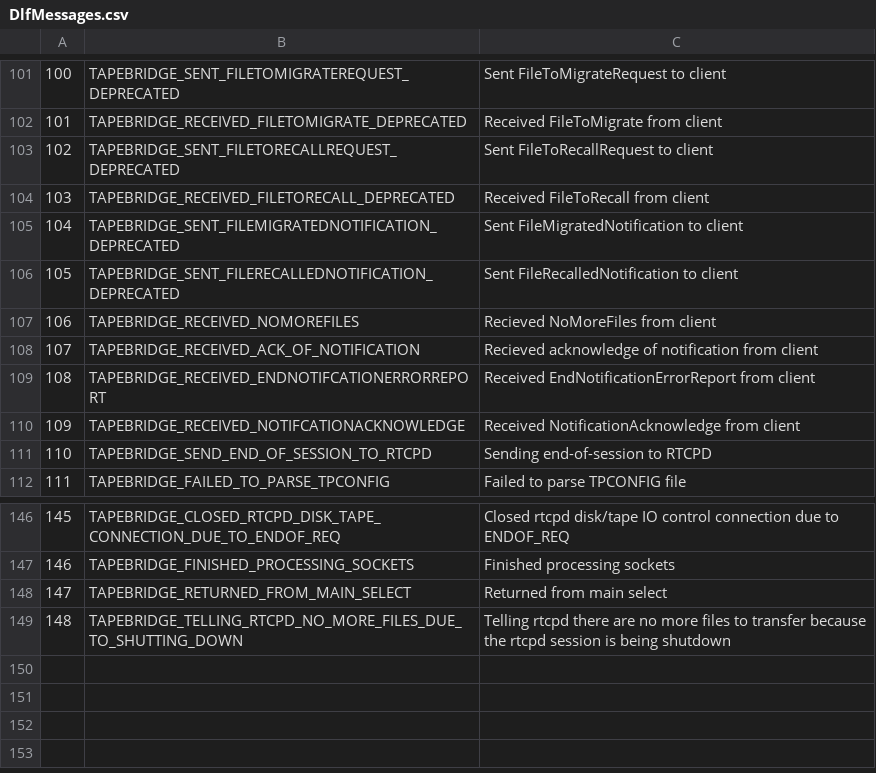
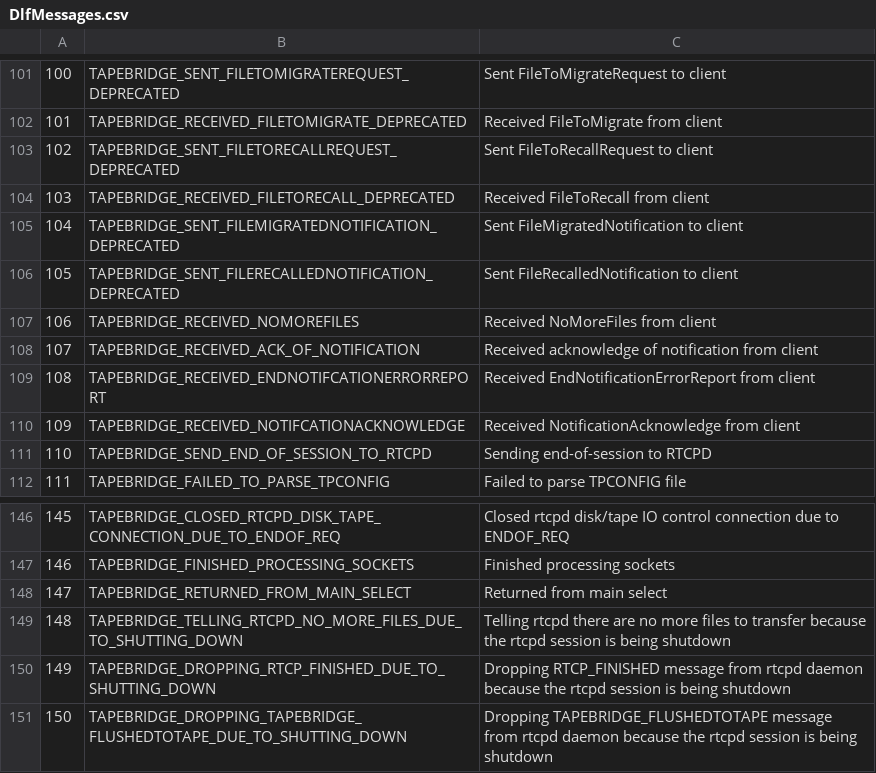
Before and after one commit to cern-cta/CTA, a CSV file: castor/tape/tapebridge/DlfMessages.csv, drawn as a sheet; only a part is shown, gaps mark what is left out.

Commit message:
bug #89492: The tapebridged daemon loses migration report messages when it cannot connect to the tapegatewayd daemon
Work in progress.

```diff
--- a/castor/tape/tapebridge/DlfMessages.csv
+++ b/castor/tape/tapebridge/DlfMessages.csv
@@ -106,4 +106,4 @@
 105,TAPEBRIDGE_SENT_FILERECALLEDNOTIFICATION_DEPRECATED,"Sent FileRecalledNotification to client"
-106,TAPEBRIDGE_RECEIVED_NOMOREFILES,"Recieved NoMoreFiles from client"
-107,TAPEBRIDGE_RECEIVED_ACK_OF_NOTIFICATION,"Recieved acknowledge of notification from client"
+106,TAPEBRIDGE_RECEIVED_NOMOREFILES,"Received NoMoreFiles from client"
+107,TAPEBRIDGE_RECEIVED_ACK_OF_NOTIFICATION,"Received acknowledge of notification from client"
 108,TAPEBRIDGE_RECEIVED_ENDNOTIFCATIONERRORREPORT,"Received EndNotificationErrorReport from client"
@@ -149 +149,3 @@
 148,TAPEBRIDGE_TELLING_RTCPD_NO_MORE_FILES_DUE_TO_SHUTTING_DOWN,"Telling rtcpd there are no more files to transfer because the rtcpd session is being shutdown"
+149,TAPEBRIDGE_DROPPING_RTCP_FINISHED_DUE_TO_SHUTTING_DOWN,"Dropping RTCP_FINISHED message from rtcpd daemon because the rtcpd session is being shutdown"
+150,TAPEBRIDGE_DROPPING_TAPEBRIDGE_FLUSHEDTOTAPE_DUE_TO_SHUTTING_DOWN,"Dropping TAPEBRIDGE_FLUSHEDTOTAPE message from rtcpd daemon because the rtcpd session is being shutdown"
```
Also changed, not shown: 10 other files.
